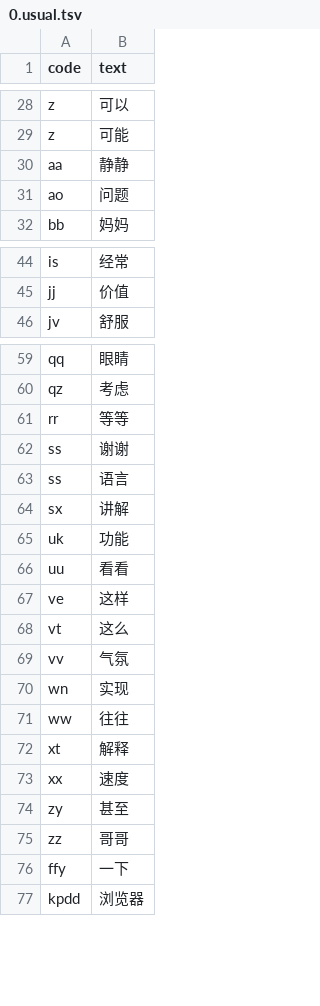
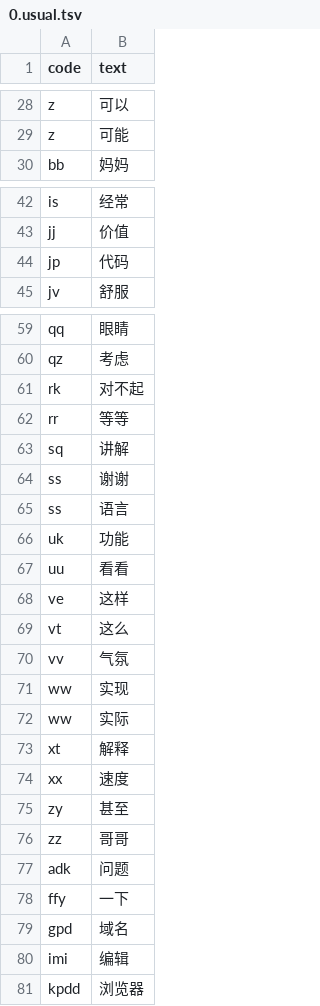
Before and after one commit to Sha1rholder/tiger-code-sha1, a TSV file: add/0.usual.tsv, drawn as a sheet; only a part is shown, gaps mark what is left out; the diff covers the shown part only.

```diff
--- a/add/0.usual.tsv
+++ b/add/0.usual.tsv
@@ -29,4 +29,2 @@ z	可以
 z	可能
-aa	静静
-ao	问题
 bb	妈妈
@@ -45,2 +43,3 @@ is	经常
 jj	价值
+jp	代码
 jv	舒服
@@ -60,6 +60,7 @@ qq	眼睛
 qz	考虑
+rk	对不起
 rr	等等
+sq	讲解
 ss	谢谢
 ss	语言
-sx	讲解
 uk	功能
@@ -69,4 +70,4 @@ vt	这么
 vv	气氛
-wn	实现
-ww	往往
+ww	实现
+ww	实际
 xt	解释
@@ -75,3 +76,6 @@ zy	甚至
 zz	哥哥
+adk	问题
 ffy	一下
+gpd	域名
+imi	编辑
 kpdd	浏览器
```
Also changed, not shown: 1 added row elsewhere in this file, 1 other file.
